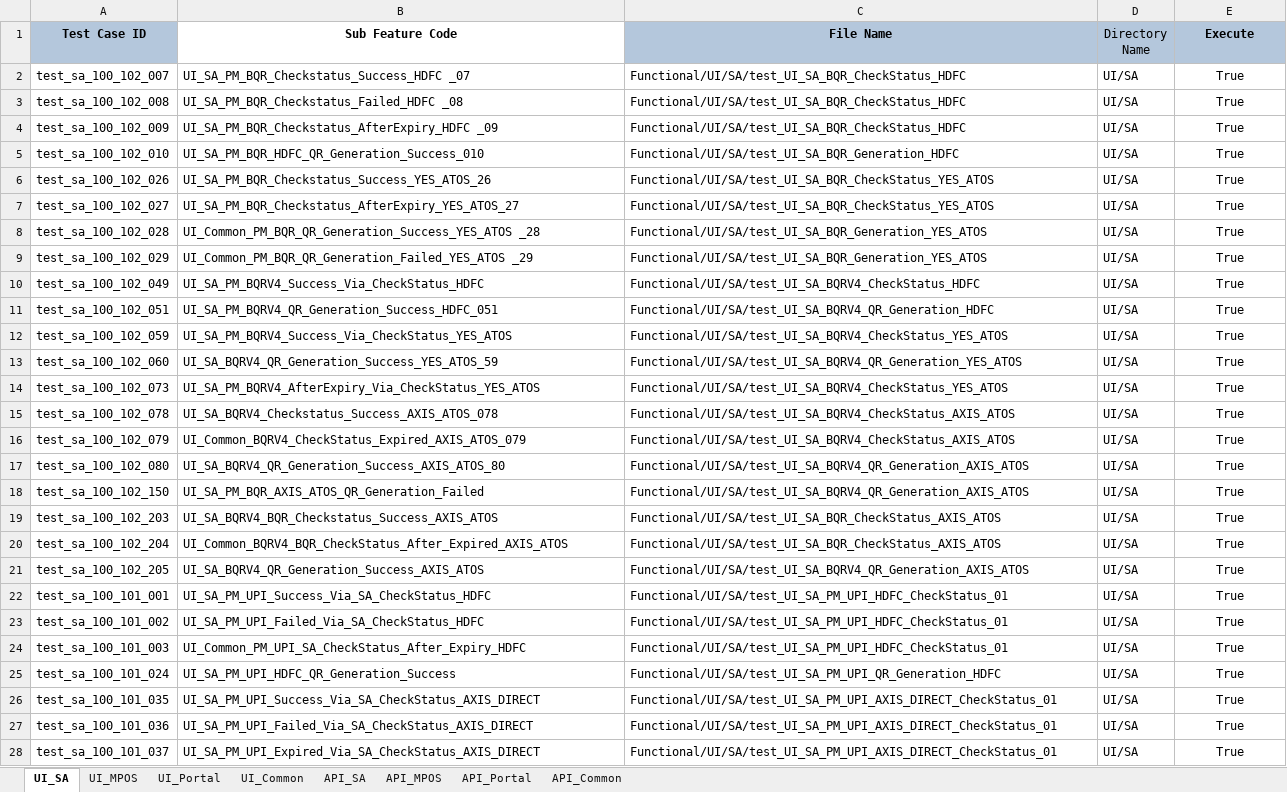
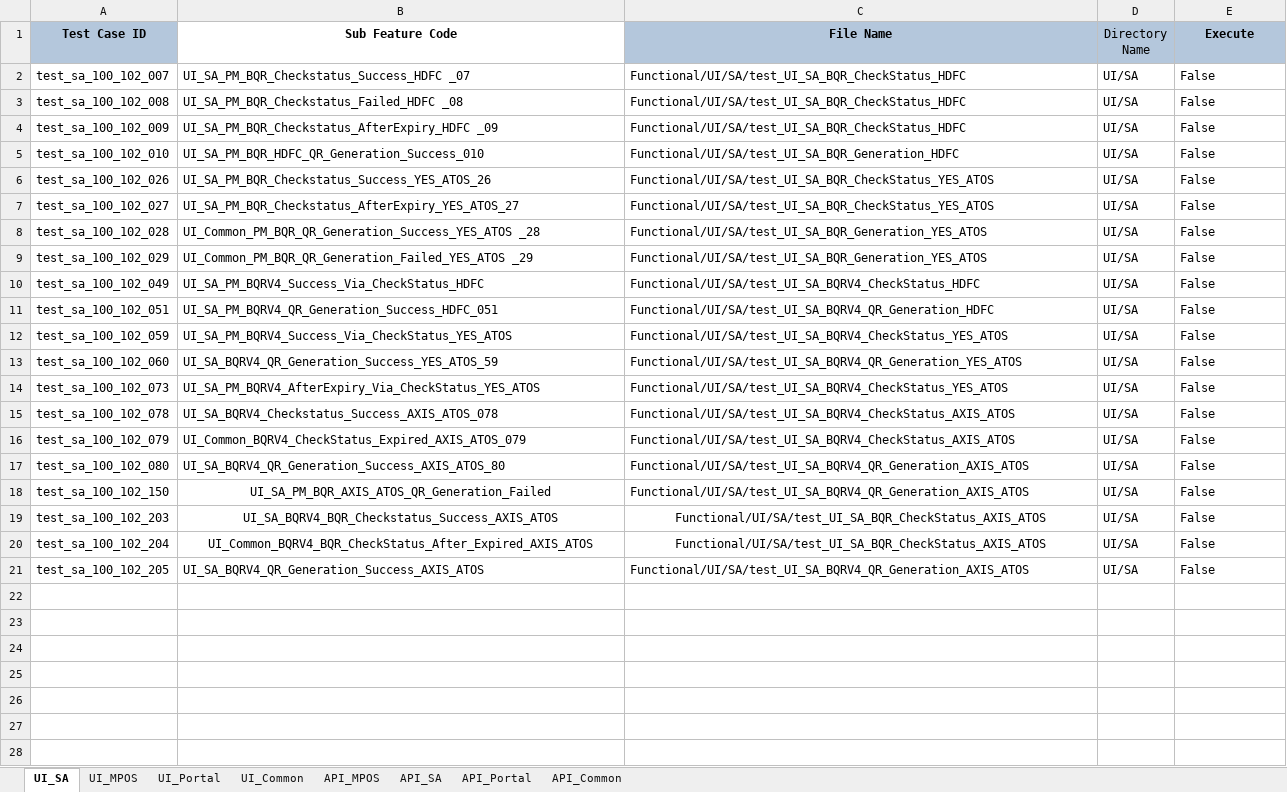
Before and after one commit to tularamsa1/ezeauto-rearch-automation-claude, an Excel workbook: DataProvider/TestCasesDetail.xlsx, sheet UI_SA, drawn as a sheet; only a part is shown; values as stored, in another font and other column widths than the file's, no borders; the diff covers the shown part only; the diff names each change by its address in the sheet, - before the commit and + after, or states it on an @@ line.

```diff
--- a/DataProvider/TestCasesDetail.xlsx (sheet UI_SA)
+++ b/DataProvider/TestCasesDetail.xlsx (sheet UI_SA)
@@ sheet tab order changed: UI_SA | UI_MPOS | UI_Portal | UI_Common | API_MPOS | API_SA | API_Portal | API_Common @@
-E2:E21 (Execute): True
+E2:E21 (Execute): False
-E2:E21 alignment: center
+E2:E21 alignment: left
-B18 alignment: left
+B18 alignment: center
-B19:C20 alignment: left
+B19:C20 alignment: center
-row 22: test_sa_100_101_001 | UI_SA_PM_UPI_Success_Via_SA_CheckStatus_HDFC | Functional/UI/SA/test_UI_SA_PM_UPI_HDFC_CheckStatus_01 | UI/SA | True
-row 23: test_sa_100_101_002 | UI_SA_PM_UPI_Failed_Via_SA_CheckStatus_HDFC | Functional/UI/SA/test_UI_SA_PM_UPI_HDFC_CheckStatus_01 | UI/SA | True
-row 24: test_sa_100_101_003 | UI_Common_PM_UPI_SA_CheckStatus_After_Expiry_HDFC | Functional/UI/SA/test_UI_SA_PM_UPI_HDFC_CheckStatus_01 | UI/SA | True
-row 25: test_sa_100_101_024 | UI_SA_PM_UPI_HDFC_QR_Generation_Success | Functional/UI/SA/test_UI_SA_PM_UPI_QR_Generation_HDFC | UI/SA | True
-row 26: test_sa_100_101_035 | UI_SA_PM_UPI_Success_Via_SA_CheckStatus_AXIS_DIRECT | Functional/UI/SA/test_UI_SA_PM_UPI_AXIS_DIRECT_CheckStatus_01 | UI/SA | True
-row 27: test_sa_100_101_036 | UI_SA_PM_UPI_Failed_Via_SA_CheckStatus_AXIS_DIRECT | Functional/UI/SA/test_UI_SA_PM_UPI_AXIS_DIRECT_CheckStatus_01 | UI/SA | True
-row 28: test_sa_100_101_037 | UI_SA_PM_UPI_Expired_Via_SA_CheckStatus_AXIS_DIRECT | Functional/UI/SA/test_UI_SA_PM_UPI_AXIS_DIRECT_CheckStatus_01 | UI/SA | True
```
Also changed, not shown: 16 removed rows elsewhere in this sheet, sheet API_Common, sheet UI_Common, charts or pictures, Runtime/api_details.xlsx, 19 other files.
